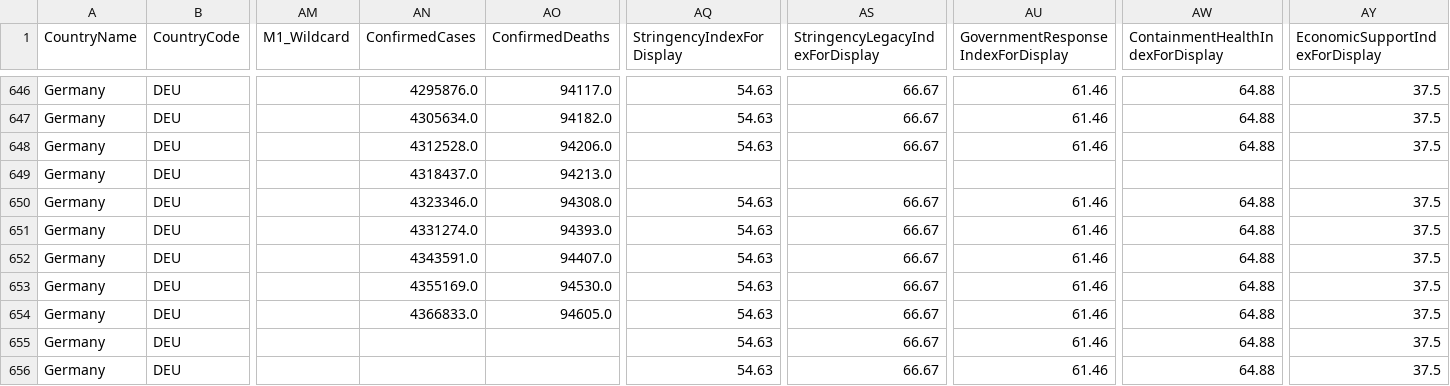
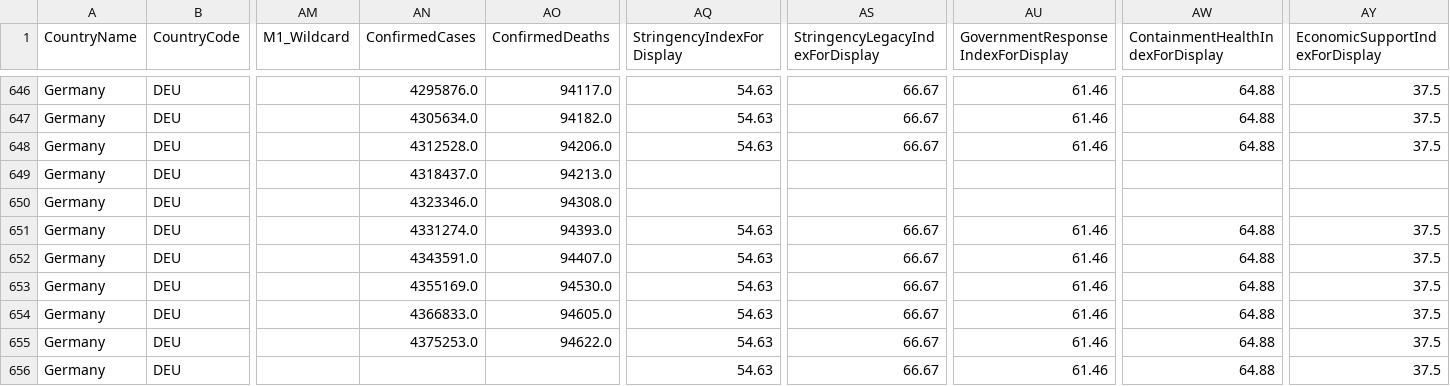
Before and after one commit to v4lue4dded/covid-19_germany, a TSV file: data_stringency.tsv, drawn as a sheet; only a part is shown, gaps mark what is left out; the diff names each change by its address in the sheet, - before the commit and + after, or states it on an @@ line.

Commit message:
date update: 2021-10-18 05:01:55

```diff
--- a/data_stringency.tsv
+++ b/data_stringency.tsv
-AQ650 (StringencyIndexForDisplay): 54.63
+AQ650 (StringencyIndexForDisplay): (empty)
-AS650 (StringencyLegacyIndexForDisplay): 66.67
+AS650 (StringencyLegacyIndexForDisplay): (empty)
-AU650: 61.46
+AU650: (empty)
-AW650 (ContainmentHealthIndexForDisplay): 64.88
+AW650 (ContainmentHealthIndexForDisplay): (empty)
-AY650 (EconomicSupportIndexForDisplay): 37.5
+AY650 (EconomicSupportIndexForDisplay): (empty)
-AN655 (ConfirmedCases): (empty)
+AN655 (ConfirmedCases): 4375253.0
-AO655 (ConfirmedDeaths): (empty)
+AO655 (ConfirmedDeaths): 94622.0
```
Also changed, not shown: 1 other file.
